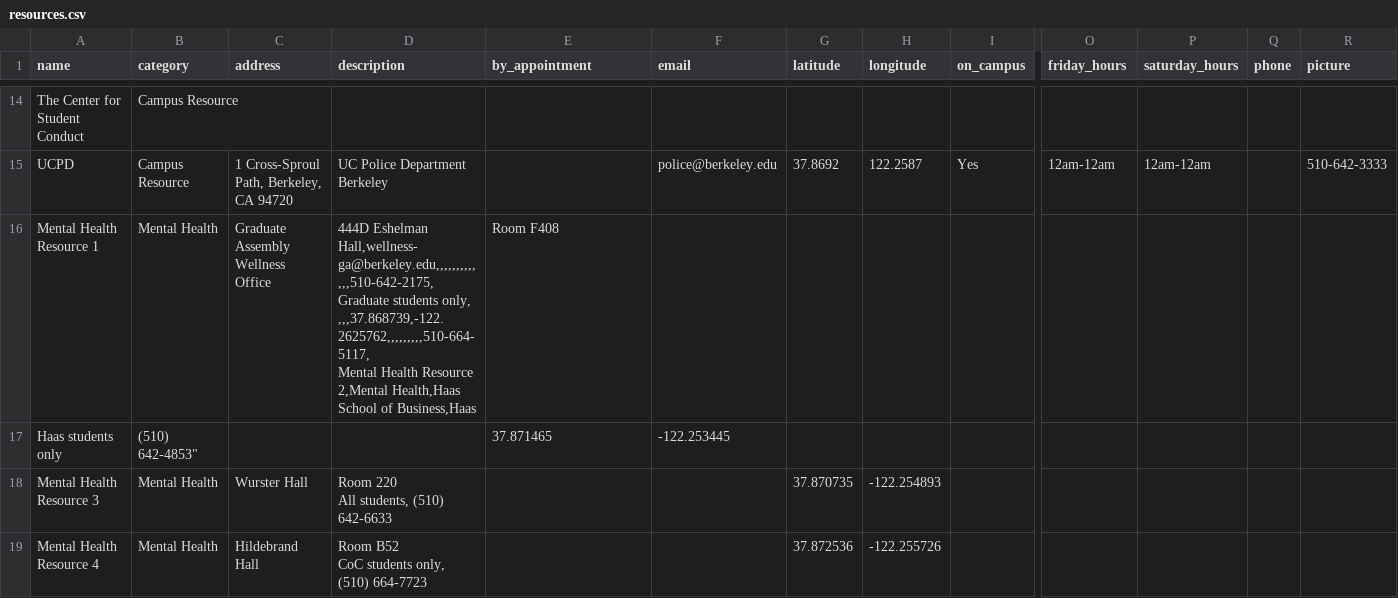
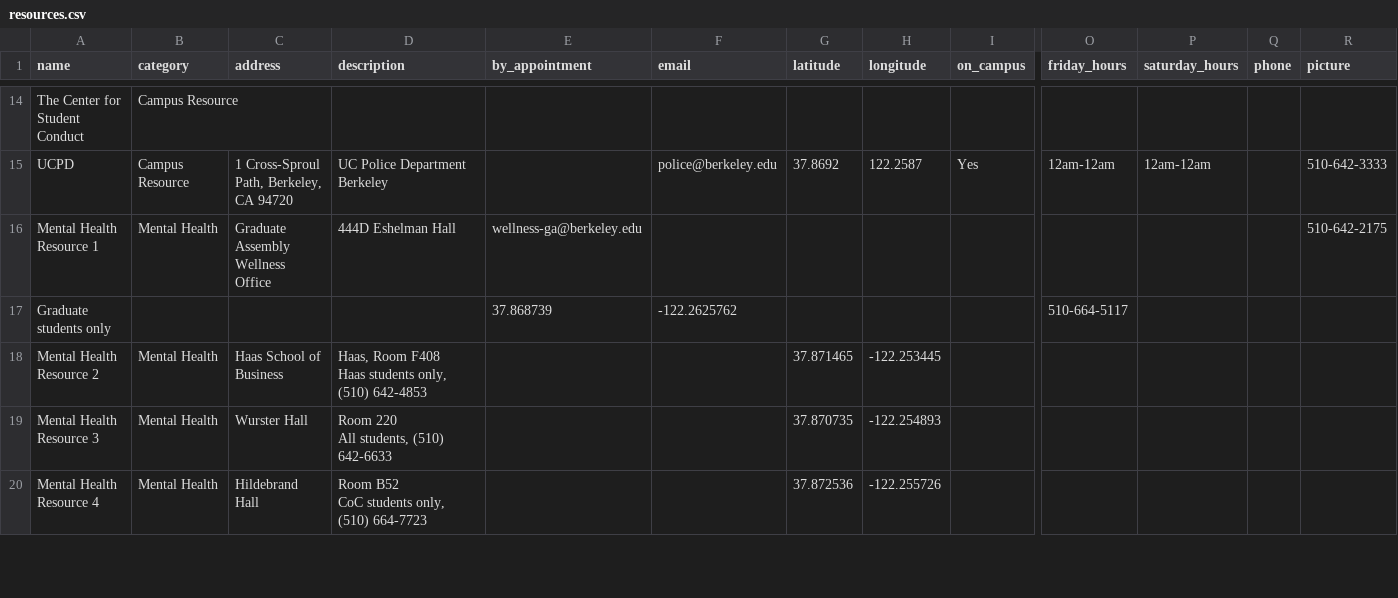
Before and after one commit to samarth-bhutani/bm-backend, a CSV file: csv_data/resources.csv, drawn as a sheet; only a part is shown, gaps mark what is left out; removed rows and columns are numbered as before the commit, all else as after; rows hold the shown columns only; ↵ is a line break in a cell; the diff names each change by its address in the sheet, - before the commit and + after, or states it on an @@ line.

Commit message:
Update resources.csv

```diff
--- a/csv_data/resources.csv
+++ b/csv_data/resources.csv
-D16 (description): 444D Eshelman Hall,wellness-ga@berkeley.edu,,,,,,,,,,,,,510-642-2175, ↵ Graduate students only, ,,,37.868739,-122.2625762,,,,,,,,,510-664-5117, ↵ Mental Health Resource 2,Mental Health,Haas School of Business,Haas
+D16 (description): 444D Eshelman Hall
-E16 (by_appointment): Room F408
+E16 (by_appointment): wellness-ga@berkeley.edu
-R16 (picture): (empty)
+R16 (picture): 510-642-2175
-row 17: Haas students only | (510) 642-4853" |  |  | 37.871465 | -122.253445
+row 17: Graduate students only |  |  |  | 37.868739 | -122.2625762 |  |  |  | 510-664-5117
+row 18: Mental Health Resource 2 | Mental Health | Haas School of Business | Haas, Room F408 ↵ Haas students only, (510) 642-4853 |  |  | 37.871465 | -122.253445
```
